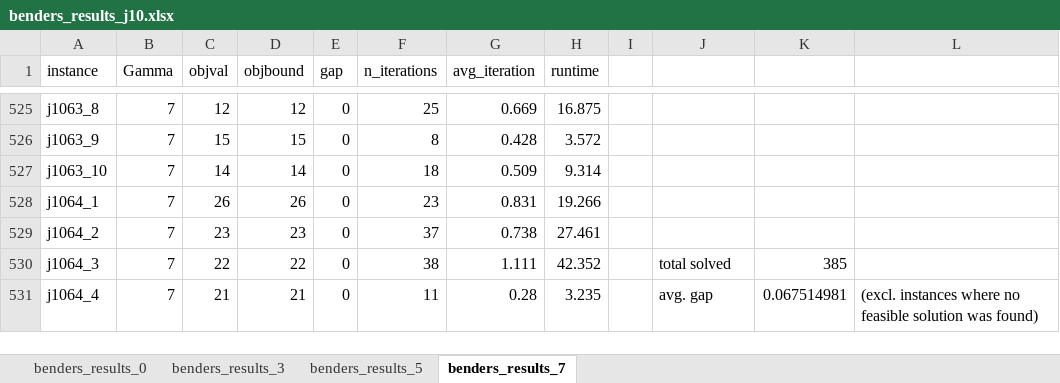
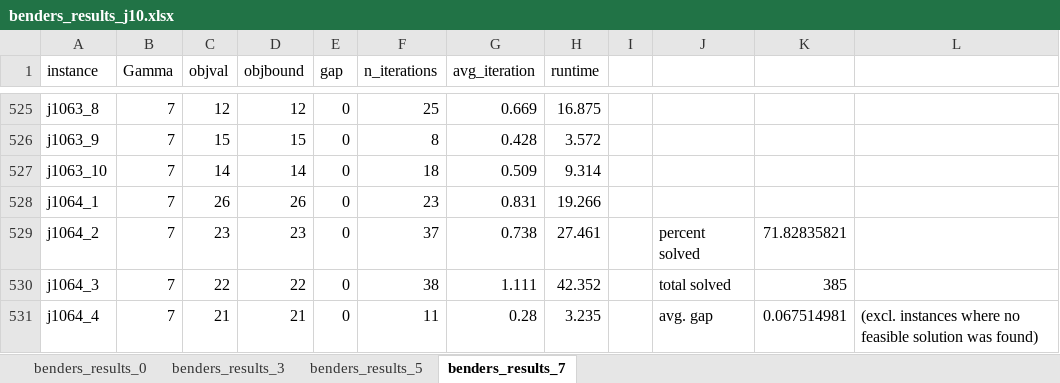
Before and after one commit to boldm1/robust-mrcpsp, an Excel workbook: code/results/storm_j10_7200/benders_results_j10.xlsx, sheet benders_results_7, drawn as a sheet; only a part is shown, gaps mark what is left out; values as stored, in another font and other column widths than the file's, no borders; the diff names each change by its address in the sheet, - before the commit and + after, or states it on an @@ line.

```diff
--- a/code/results/storm_j10_7200/benders_results_j10.xlsx (sheet benders_results_7)
+++ b/code/results/storm_j10_7200/benders_results_j10.xlsx (sheet benders_results_7)
-J529: (empty)
+J529: percent solved
-K529: (empty)
+K529: 71.82835821
```
Also changed, not shown: sheet benders_results_0, sheet benders_results_3, sheet benders_results_5, code/results/storm_j10_7200/compact_reformulation_trans_results_j10.xlsx, code/results/storm_j20_7200/benders_results_j20.xlsx, 6 other files.
